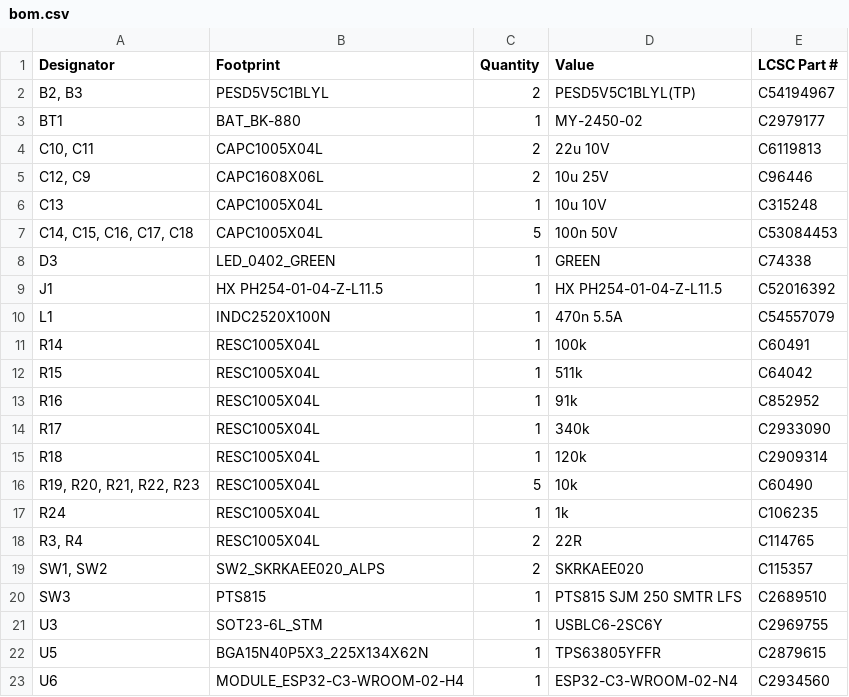
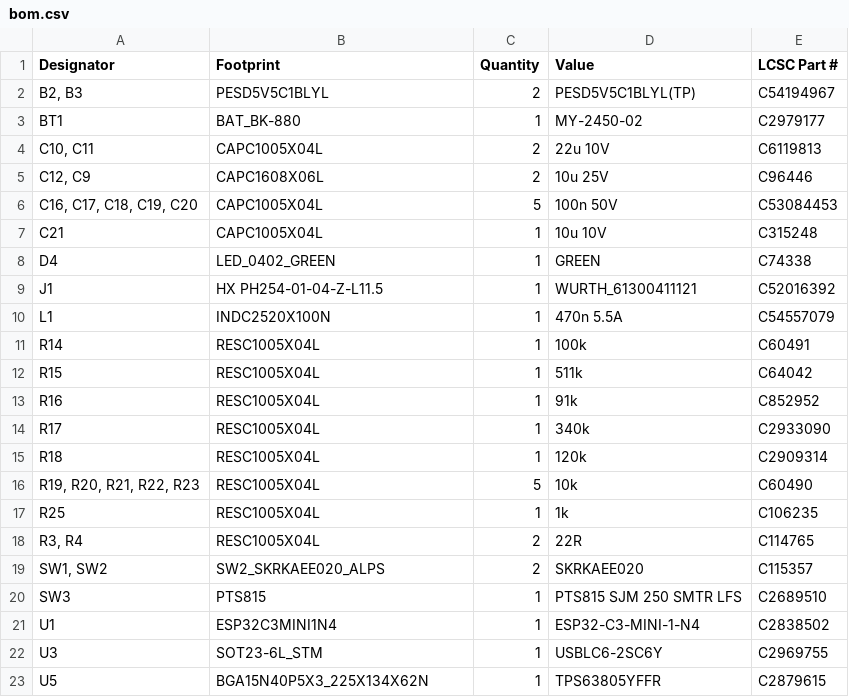
Before and after one commit to xmoshte/list-tap, a CSV file: source/v4/production/bom.csv, drawn as a sheet.

```diff
--- a/source/v4/production/bom.csv
+++ b/source/v4/production/bom.csv
@@ -5,6 +5,6 @@ BT1,BAT_BK-880,1,MY-2450-02,C2979177
 "C12, C9",CAPC1608X06L,2,10u 25V,C96446
-C13,CAPC1005X04L,1,10u 10V,C315248
-"C14, C15, C16, C17, C18",CAPC1005X04L,5,100n 50V,C53084453
-D3,LED_0402_GREEN,1,GREEN,C74338
-J1,HX PH254-01-04-Z-L11.5,1,HX PH254-01-04-Z-L11.5,C52016392
+"C16, C17, C18, C19, C20",CAPC1005X04L,5,100n 50V,C53084453
+C21,CAPC1005X04L,1,10u 10V,C315248
+D4,LED_0402_GREEN,1,GREEN,C74338
+J1,HX PH254-01-04-Z-L11.5,1,WURTH_61300411121,C52016392
 L1,INDC2520X100N,1,470n 5.5A,C54557079
@@ -16,3 +16,3 @@ R18,RESC1005X04L,1,120k,C2909314
 "R19, R20, R21, R22, R23",RESC1005X04L,5,10k,C60490
-R24,RESC1005X04L,1,1k,C106235
+R25,RESC1005X04L,1,1k,C106235
 "R3, R4",RESC1005X04L,2,22R,C114765
@@ -20,4 +20,4 @@ R24,RESC1005X04L,1,1k,C106235
 SW3,PTS815,1,PTS815 SJM 250 SMTR LFS,C2689510
+U1,ESP32C3MINI1N4,1,ESP32-C3-MINI-1-N4,C2838502
 U3,SOT23-6L_STM,1,USBLC6-2SC6Y,C2969755
 U5,BGA15N40P5X3_225X134X62N,1,TPS63805YFFR,C2879615
-U6,MODULE_ESP32-C3-WROOM-02-H4,1,ESP32-C3-WROOM-02-N4,C2934560
```
Also changed, not shown: source/v4/production/designators.csv, source/v4/production/positions.csv, 5 other files.
